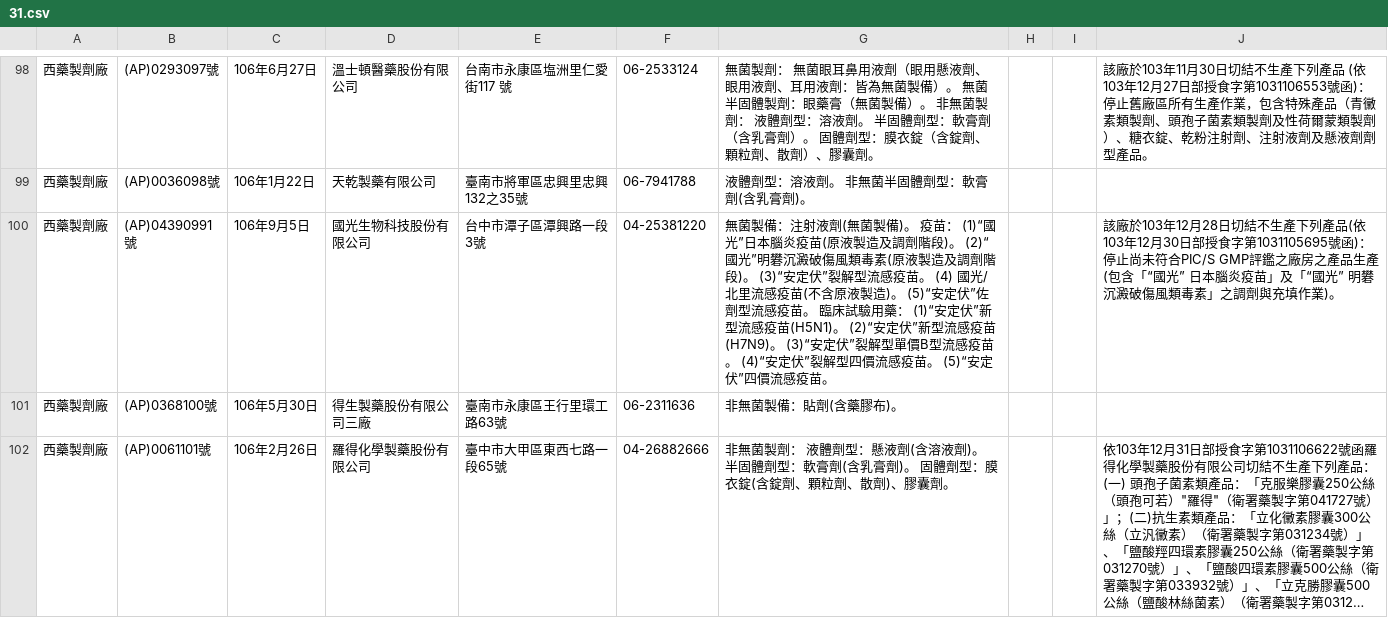
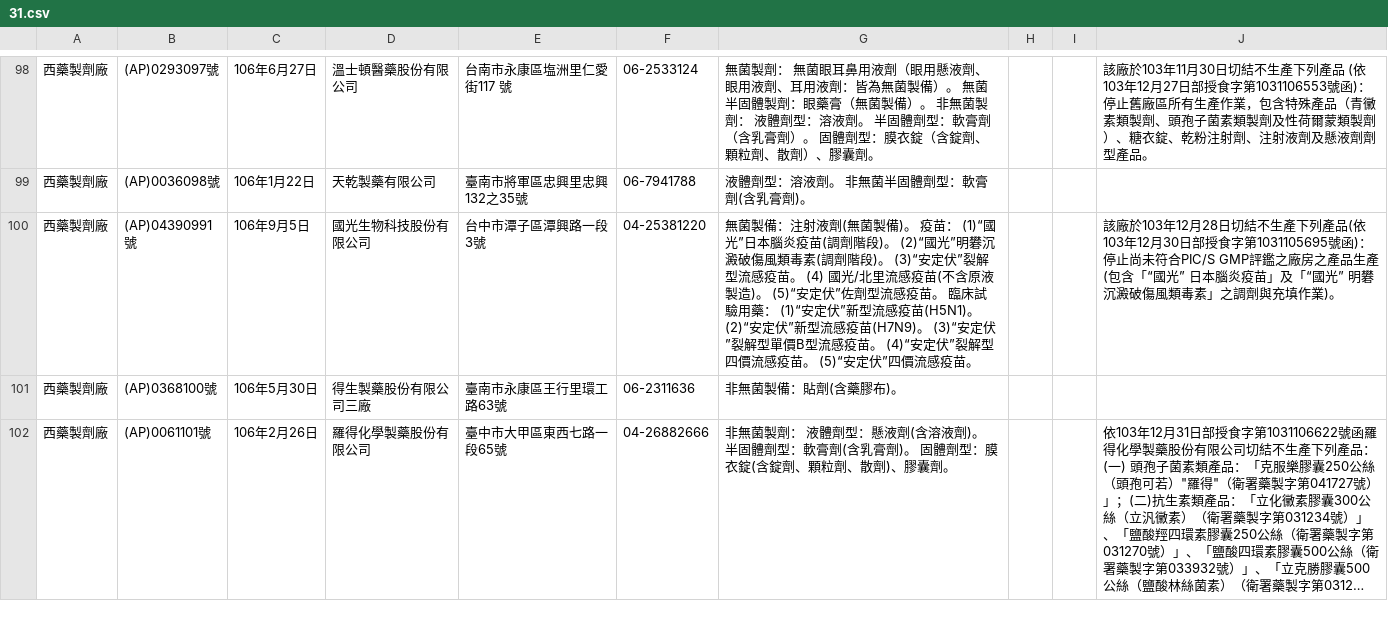
Before and after one commit to kiang/data.fda.gov.tw-list, a CSV file: dataset/31.csv, drawn as a sheet; only a part is shown, gaps mark what is left out; long unchanged cells end in ….

```diff
--- a/dataset/31.csv
+++ b/dataset/31.csv
@@ -99,3 +99,3 @@
 西藥製劑廠	(AP)0036098號	106年1月22日	天乾製藥有限公司	臺南市將軍區忠興里忠興132之35號	06-7941788	液體劑型：溶液劑。 非無菌半固體劑型：軟膏劑(含乳膏劑)。 				
-西藥製劑廠	(AP)04390991號	106年9月5日	國光生物科技股份有限公司 	台中市潭子區潭興路一段3號	04-25381220	無菌製備：注射液劑(無菌製備)。 疫苗： (1)“國光”日本腦炎疫苗(原液製造及調劑階段)。 (2)“國光”明礬沉澱破傷風類毒素(原液製造及調劑階段)。 (3)“安定伏”裂解型流感疫苗。 (4) 國光/北里流感疫苗(不含原液製造)。 (5)“安定伏”佐劑型流感疫苗。 臨床試驗用藥： (1)“安定伏”新型流感疫苗(H5N1)。 (2)“安定伏”新型流感疫苗(H7N9)。 (3)“安定伏”裂解型單價B型流感疫苗。 (4)“安定伏”裂解型四價流感疫苗。 (5)“安定伏”四價流感疫苗。			該廠於103年12月28日切結不生產下列產品(依103年12月30日部授食字第1031105695號函)：停止尚未符合PIC/S GMP評鑑之廠房之產品生產 (包含「“國光ˮ 日本腦炎疫苗」及「“國光ˮ 明礬沉澱破傷風類毒素」之調劑與充填作業)。	
+西藥製劑廠	(AP)04390991號	106年9月5日	國光生物科技股份有限公司 	台中市潭子區潭興路一段3號	04-25381220	無菌製備：注射液劑(無菌製備)。 疫苗： (1)“國光”日本腦炎疫苗(調劑階段)。 (2)“國光”明礬沉澱破傷風類毒素(調劑階段)。 (3)“安定伏”裂解型流感疫苗。 (4) 國光/北里流感疫苗(不含原液製造)。 (5)“安定伏”佐劑型流感疫苗。 臨床試驗用藥： (1)“安定伏”新型流感疫苗(H5N1)。 (2)“安定伏”新型流感疫苗(H7N9)。 (3)“安定伏”裂解型單價B型流感疫苗。 (4)“安定伏”裂解型四價流感疫苗。 (5)“安定伏”四價流感疫苗。			該廠於103年12月28日切結不生產下列產品(依103年12月30日部授食字第1031105695號函)：停止尚未符合PIC/S GMP評鑑之廠房之產品生產 (包含「“國光ˮ 日本腦炎疫苗」及「“國光ˮ 明礬沉澱破傷風類毒素」之調劑與充填作業)。	
 西藥製劑廠	(AP)0368100號	106年5月30日	得生製藥股份有限公司三廠	臺南市永康區王行里環工路63號	06-2311636	非無菌製備：貼劑(含藥膠布)。				
```
Also changed, not shown: list.csv.
